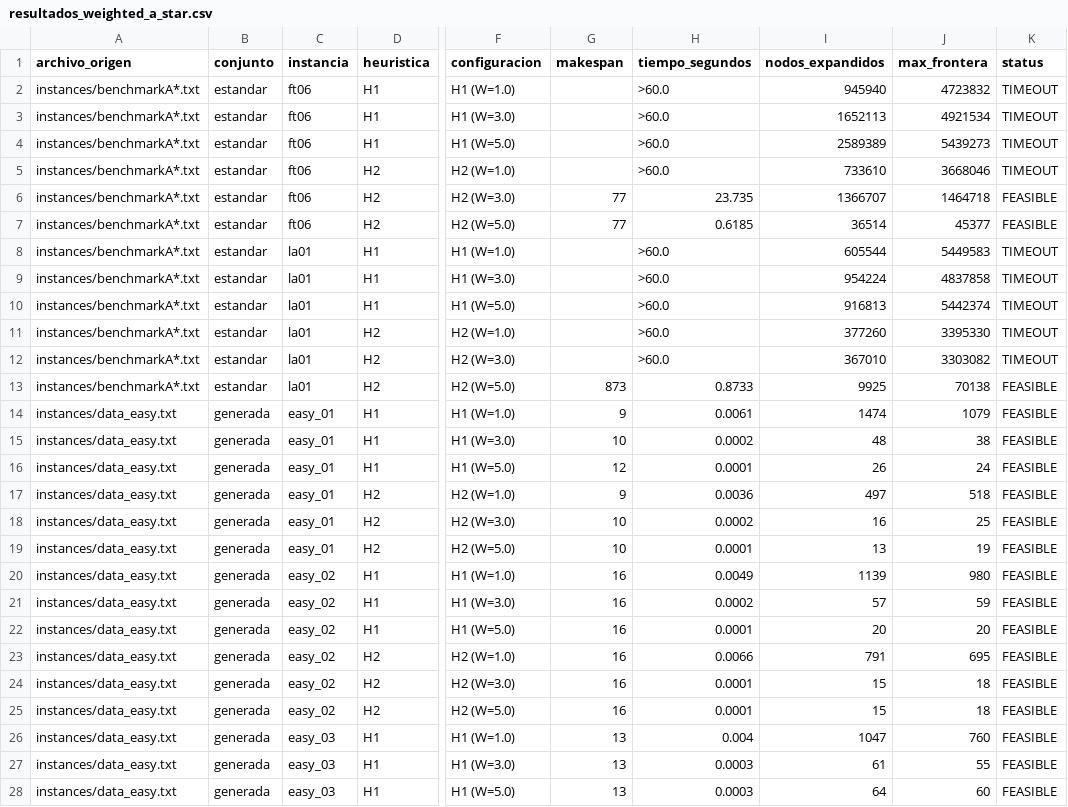
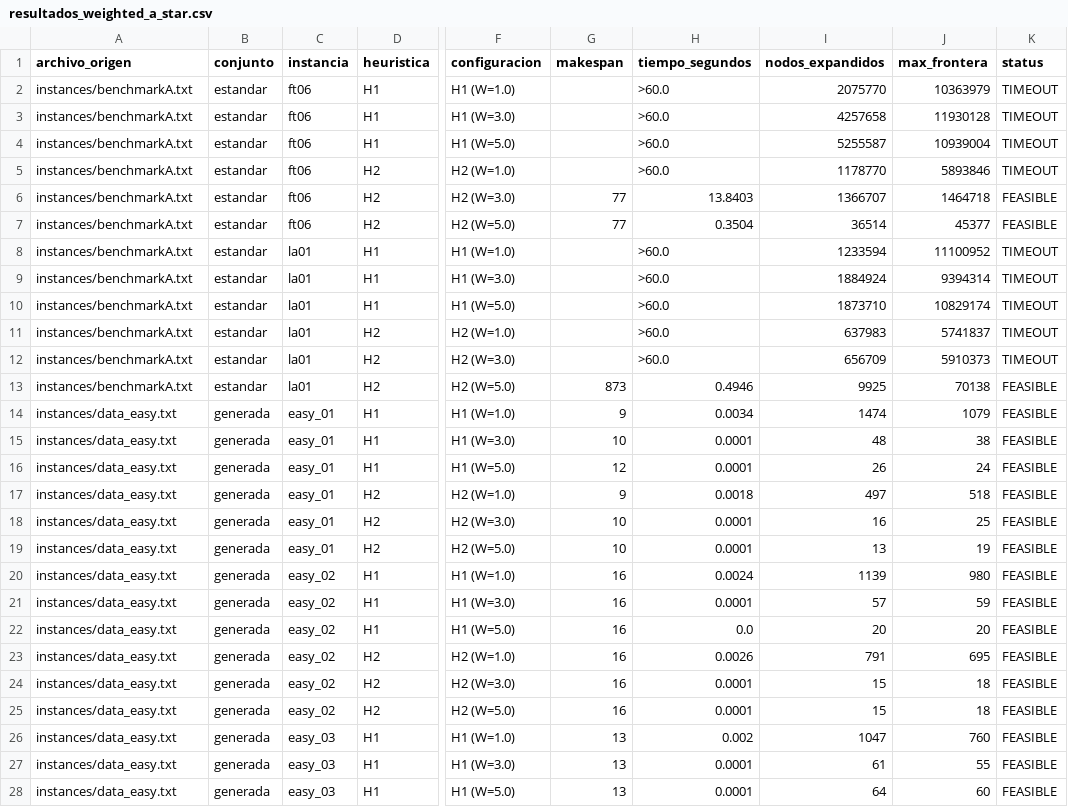
Before and after one commit to TAKMU/JSP_HW5, a CSV file: results/resultados_weighted_a_star.csv, drawn as a sheet; only a part is shown, gaps mark what is left out; the diff covers the shown part only; the diff names each change by its address in the sheet, - before the commit and + after, or states it on an @@ line.

```diff
--- a/results/resultados_weighted_a_star.csv
+++ b/results/resultados_weighted_a_star.csv
-A2:A13 (archivo_origen): instances/benchmarkA*.txt
+A2:A13 (archivo_origen): instances/benchmarkA.txt
-I2 (nodos_expandidos): 945940
+I2 (nodos_expandidos): 2075770
-J2 (max_frontera): 4723832
+J2 (max_frontera): 10363979
-I3 (nodos_expandidos): 1652113
+I3 (nodos_expandidos): 4257658
-J3 (max_frontera): 4921534
+J3 (max_frontera): 11930128
-I4 (nodos_expandidos): 2589389
+I4 (nodos_expandidos): 5255587
-J4 (max_frontera): 5439273
+J4 (max_frontera): 10939004
-I5 (nodos_expandidos): 733610
+I5 (nodos_expandidos): 1178770
-J5 (max_frontera): 3668046
+J5 (max_frontera): 5893846
-H6 (tiempo_segundos): 23.735
+H6 (tiempo_segundos): 13.8403
-H7 (tiempo_segundos): 0.6185
+H7 (tiempo_segundos): 0.3504
-I8 (nodos_expandidos): 605544
+I8 (nodos_expandidos): 1233594
-J8 (max_frontera): 5449583
+J8 (max_frontera): 11100952
-I9 (nodos_expandidos): 954224
+I9 (nodos_expandidos): 1884924
-J9 (max_frontera): 4837858
+J9 (max_frontera): 9394314
-I10 (nodos_expandidos): 916813
+I10 (nodos_expandidos): 1873710
-J10 (max_frontera): 5442374
+J10 (max_frontera): 10829174
-I11 (nodos_expandidos): 377260
+I11 (nodos_expandidos): 637983
-J11 (max_frontera): 3395330
+J11 (max_frontera): 5741837
-I12 (nodos_expandidos): 367010
+I12 (nodos_expandidos): 656709
-J12 (max_frontera): 3303082
+J12 (max_frontera): 5910373
-H13 (tiempo_segundos): 0.8733
+H13 (tiempo_segundos): 0.4946
-H14 (tiempo_segundos): 0.0061
+H14 (tiempo_segundos): 0.0034
-H15 (tiempo_segundos): 0.0002
+H15 (tiempo_segundos): 0.0001
-H17 (tiempo_segundos): 0.0036
+H17 (tiempo_segundos): 0.0018
-H18 (tiempo_segundos): 0.0002
+H18 (tiempo_segundos): 0.0001
-H20 (tiempo_segundos): 0.0049
+H20 (tiempo_segundos): 0.0024
-H21 (tiempo_segundos): 0.0002
+H21 (tiempo_segundos): 0.0001
-H22 (tiempo_segundos): 0.0001
+H22 (tiempo_segundos): 0.0
-H23 (tiempo_segundos): 0.0066
+H23 (tiempo_segundos): 0.0026
-H26 (tiempo_segundos): 0.004
+H26 (tiempo_segundos): 0.002
-H27:H28 (tiempo_segundos): 0.0003
+H27:H28 (tiempo_segundos): 0.0001
```
Also changed, not shown: 112 edited cells elsewhere in this file, results/history.csv, results/runs.csv, 10 other files.
